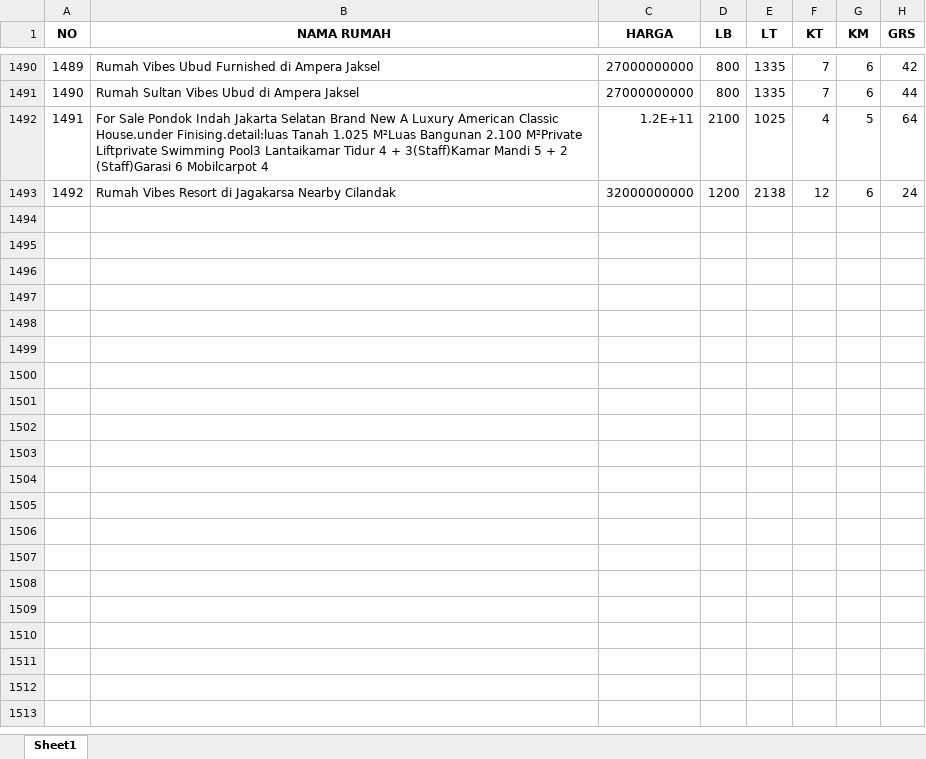
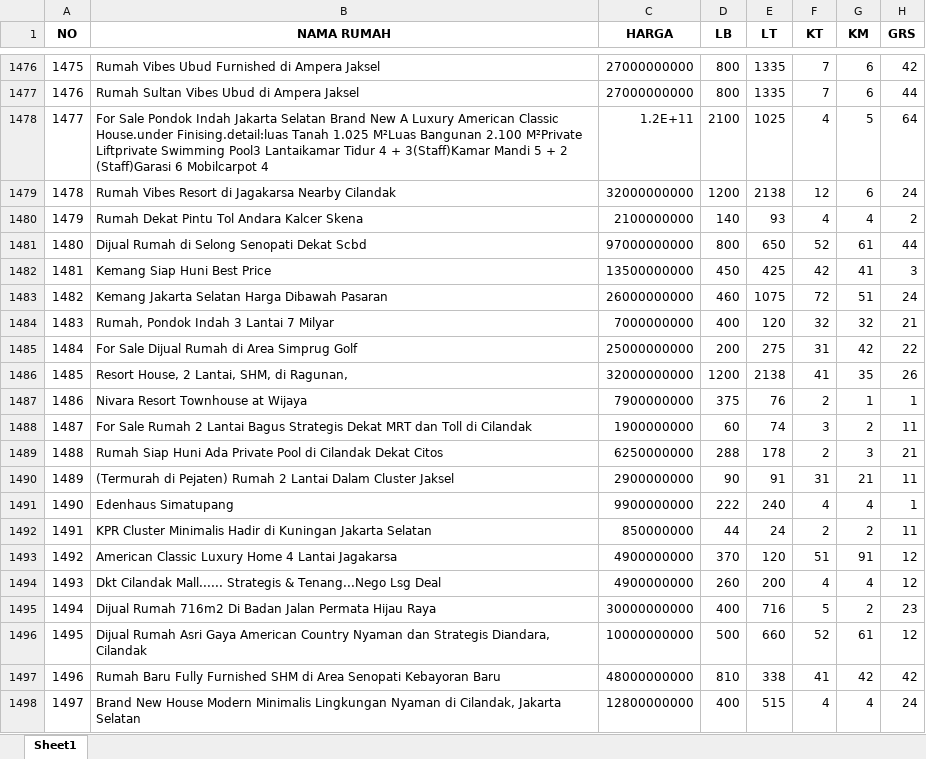
Before and after one commit to barunaxyz/PrediksiHargaRumah, an Excel workbook: data/raw/DATA RUMAH.xlsx, sheet Sheet1, drawn as a sheet; only a part is shown, gaps mark what is left out; values as stored, in another font and other column widths than the file's, no borders; the diff covers the shown part only; the diff names each change by its address in the sheet, - before the commit and + after, or states it on an @@ line.

```diff
--- a/data/raw/DATA RUMAH.xlsx (sheet Sheet1)
+++ b/data/raw/DATA RUMAH.xlsx (sheet Sheet1)
@@ column A (NO) renumbered between rows 1430 and 1479 @@
+row 1480: 1479 | Rumah Dekat Pintu Tol Andara Kalcer Skena | 2100000000 | 140 | 93 | 4 | 4 | 2
@@ row 1455 moved to row 1481: 1480 @@
+row 1482: 1481 | Kemang Siap Huni Best Price | 13500000000 | 450 | 425 | 42 | 41 | 3
+row 1483: 1482 | Kemang Jakarta Selatan Harga Dibawah Pasaran | 26000000000 | 460 | 1075 | 72 | 51 | 24
+row 1484: 1483 | Rumah, Pondok Indah 3 Lantai 7 Milyar | 7000000000 | 400 | 120 | 32 | 32 | 21
+row 1485: 1484 | For Sale Dijual Rumah di Area Simprug Golf | 25000000000 | 200 | 275 | 31 | 42 | 22
@@ row 1459 moved to row 1486: 1485 @@
@@ row 1453 moved to row 1487: 1486 @@
@@ row 1460 moved to row 1488: 1487 @@
+row 1489: 1488 | Rumah Siap Huni Ada Private Pool di Cilandak Dekat Citos | 6250000000 | 288 | 178 | 2 | 3 | 21
+row 1490: 1489 | (Termurah di Pejaten) Rumah 2 Lantai Dalam Cluster Jaksel | 2900000000 | 90 | 91 | 31 | 21 | 11
+row 1491: 1490 | Edenhaus Simatupang | 9900000000 | 222 | 240 | 4 | 4 | 1
@@ row 1458 moved to row 1492: 1491 @@
+row 1493: 1492 | American Classic Luxury Home 4 Lantai Jagakarsa | 4900000000 | 370 | 120 | 51 | 91 | 12
+row 1494: 1493 | Dkt Cilandak Mall...... Strategis & Tenang...Nego Lsg Deal | 4900000000 | 260 | 200 | 4 | 4 | 12
+row 1495: 1494 | Dijual Rumah 716m2 Di Badan Jalan Permata Hijau Raya | 30000000000 | 400 | 716 | 5 | 2 | 23
+row 1496: 1495 | Dijual Rumah Asri Gaya American Country Nyaman dan Strategis Diandara, Cilandak | 10000000000 | 500 | 660 | 52 | 61 | 12
+row 1497: 1496 | Rumah Baru Fully Furnished SHM di Area Senopati Kebayoran Baru | 48000000000 | 810 | 338 | 41 | 42 | 42
@@ row 1467 moved to row 1498: 1497 @@
```
Also changed, not shown: 19 added rows and 8 moved rows elsewhere in this sheet, 6 other files.
